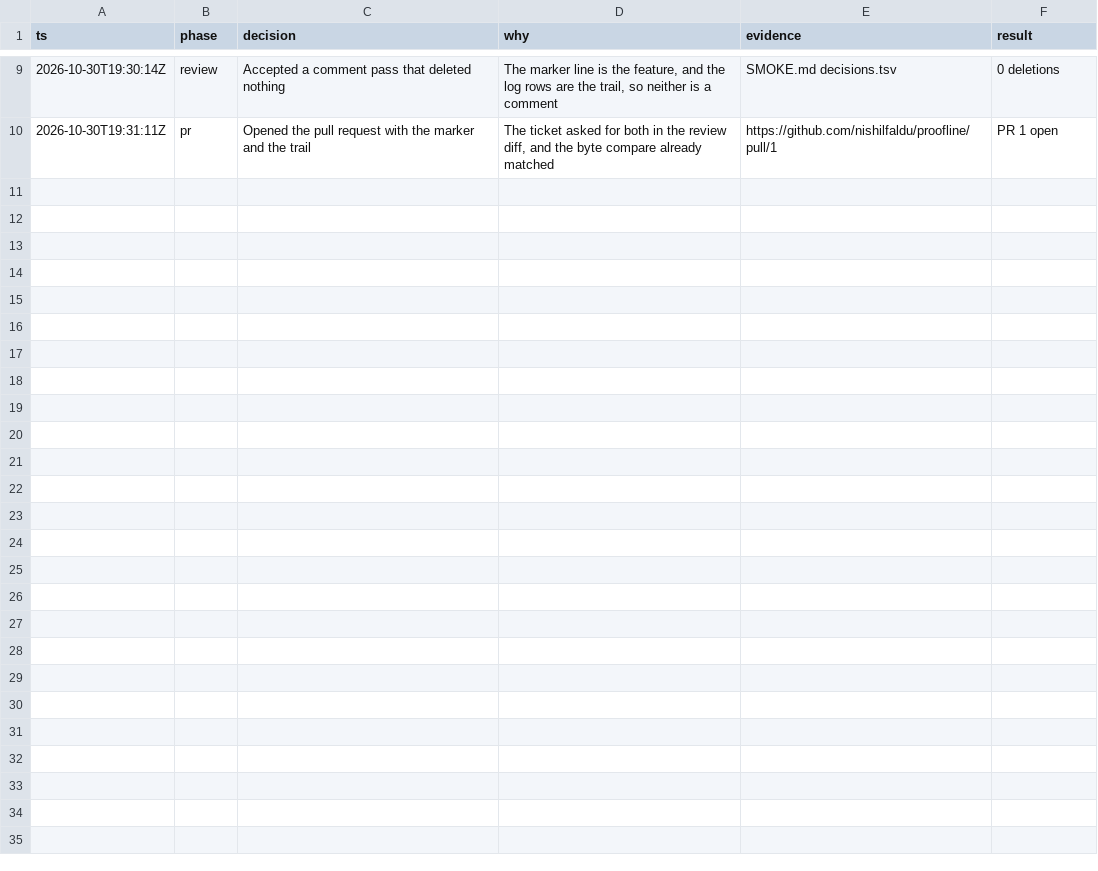
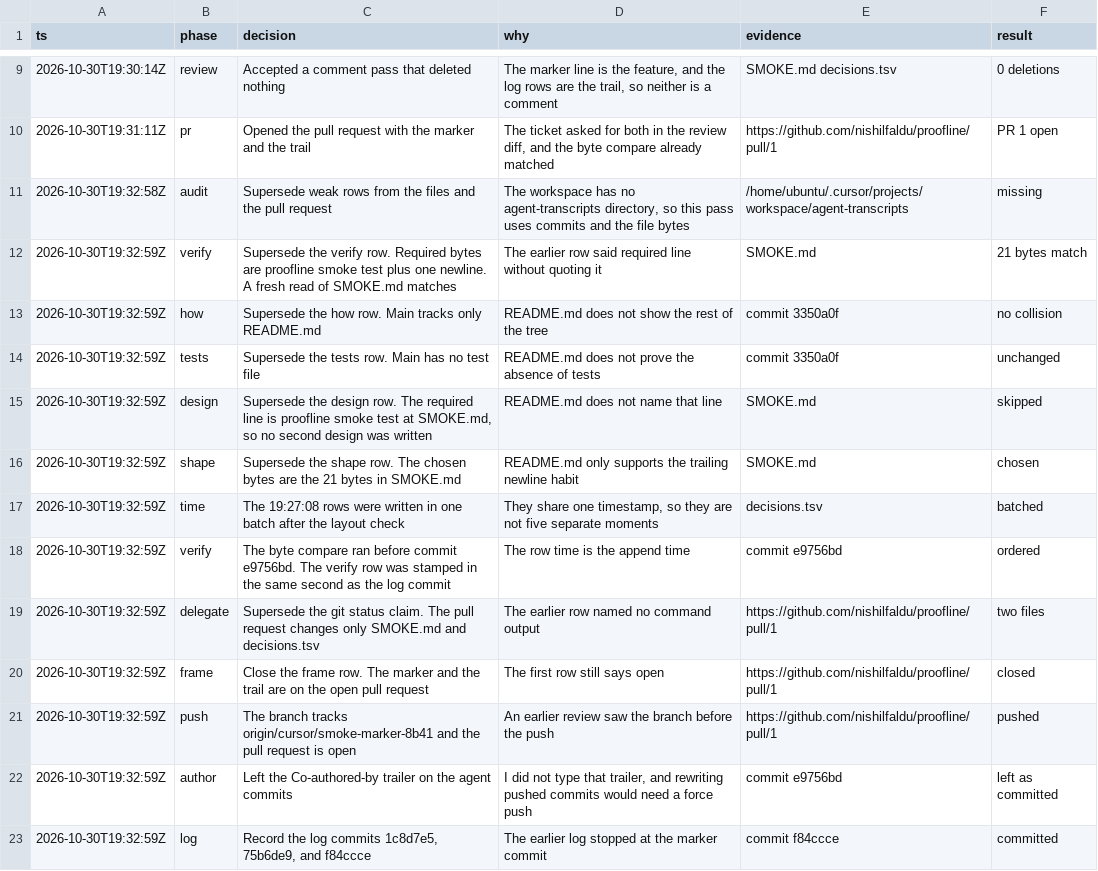
Before and after one commit to nishilfaldu/dayzero, a TSV file: decisions.tsv, drawn as a sheet; only a part is shown, gaps mark what is left out; the diff names each change by its address in the sheet, - before the commit and + after, or states it on an @@ line.

```diff
--- a/decisions.tsv
+++ b/decisions.tsv
+row 11: 2026-10-30T19:32:58Z | audit | Supersede weak rows from the files and the pull request | The workspace has no agent-transcripts directory, so this pass uses commits and the file bytes | /home/ubuntu/.cursor/projects/workspace/agent-transcripts | missing
+row 12: 2026-10-30T19:32:59Z | verify | Supersede the verify row. Required bytes are proofline smoke test plus one newline. A fresh read of SMOKE.md matches | The earlier row said required line without quoting it | SMOKE.md | 21 bytes match
+row 13: 2026-10-30T19:32:59Z | how | Supersede the how row. Main tracks only README.md | README.md does not show the rest of the tree | commit 3350a0f | no collision
+row 14: 2026-10-30T19:32:59Z | tests | Supersede the tests row. Main has no test file | README.md does not prove the absence of tests | commit 3350a0f | unchanged
+row 15: 2026-10-30T19:32:59Z | design | Supersede the design row. The required line is proofline smoke test at SMOKE.md, so no second design was written | README.md does not name that line | SMOKE.md | skipped
+row 16: 2026-10-30T19:32:59Z | shape | Supersede the shape row. The chosen bytes are the 21 bytes in SMOKE.md | README.md only supports the trailing newline habit | SMOKE.md | chosen
+row 17: 2026-10-30T19:32:59Z | time | The 19:27:08 rows were written in one batch after the layout check | They share one timestamp, so they are not five separate moments | decisions.tsv | batched
+row 18: 2026-10-30T19:32:59Z | verify | The byte compare ran before commit e9756bd. The verify row was stamped in the same second as the log commit | The row time is the append time | commit e9756bd | ordered
+row 19: 2026-10-30T19:32:59Z | delegate | Supersede the git status claim. The pull request changes only SMOKE.md and decisions.tsv | The earlier row named no command output | https://github.com/nishilfaldu/proofline/pull/1 | two files
+row 20: 2026-10-30T19:32:59Z | frame | Close the frame row. The marker and the trail are on the open pull request | The first row still says open | https://github.com/nishilfaldu/proofline/pull/1 | closed
+row 21: 2026-10-30T19:32:59Z | push | The branch tracks origin/cursor/smoke-marker-8b41 and the pull request is open | An earlier review saw the branch before the push | https://github.com/nishilfaldu/proofline/pull/1 | pushed
+row 22: 2026-10-30T19:32:59Z | author | Left the Co-authored-by trailer on the agent commits | I did not type that trailer, and rewriting pushed commits would need a force push | commit e9756bd | left as committed
+row 23: 2026-10-30T19:32:59Z | log | Record the log commits 1c8d7e5, 75b6de9, and f84ccce | The earlier log stopped at the marker commit | commit f84ccce | committed
```
